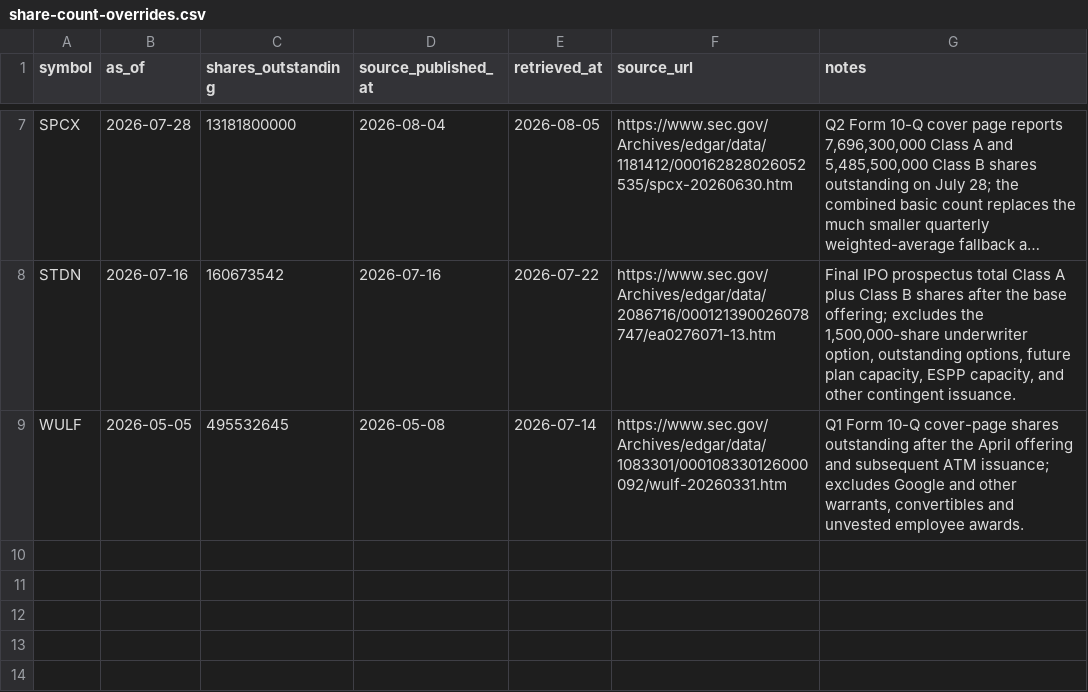
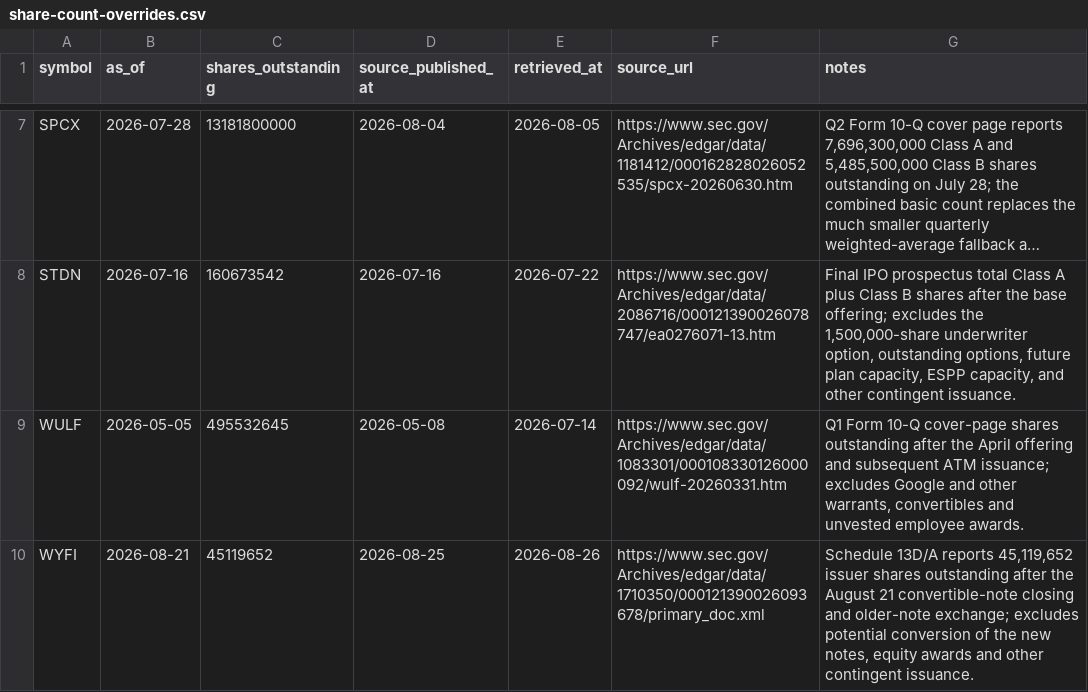
Before and after one commit to WineChord/invest, a CSV file: data/market/share-count-overrides.csv, drawn as a sheet; only a part is shown, gaps mark what is left out; long unchanged cells end in ….

```diff
--- a/data/market/share-count-overrides.csv
+++ b/data/market/share-count-overrides.csv
@@ -9 +9,2 @@ STDN,2026-07-16,160673542,2026-07-16,2026-07-22,https://www.sec.gov/Archives/edg
 WULF,2026-05-05,495532645,2026-05-08,2026-07-14,https://www.sec.gov/Archives/edgar/data/1083301/000108330126000092/wulf-20260331.htm,"Q1 Form 10-Q cover-page shares outstanding after the April offering and subsequent ATM issuance; excludes Google and other warrants, convertibles and unvested employee awards."
+WYFI,2026-08-21,45119652,2026-08-25,2026-08-26,https://www.sec.gov/Archives/edgar/data/1710350/000121390026093678/primary_doc.xml,"Schedule 13D/A reports 45,119,652 issuer shares outstanding after the August 21 convertible-note closing and older-note exchange; excludes potential conversion of the new notes, equity awards and other contingent issuance."
```
Also changed, not shown: data/market/company_metrics.csv, research/freshness/events.csv, 1 other file.
